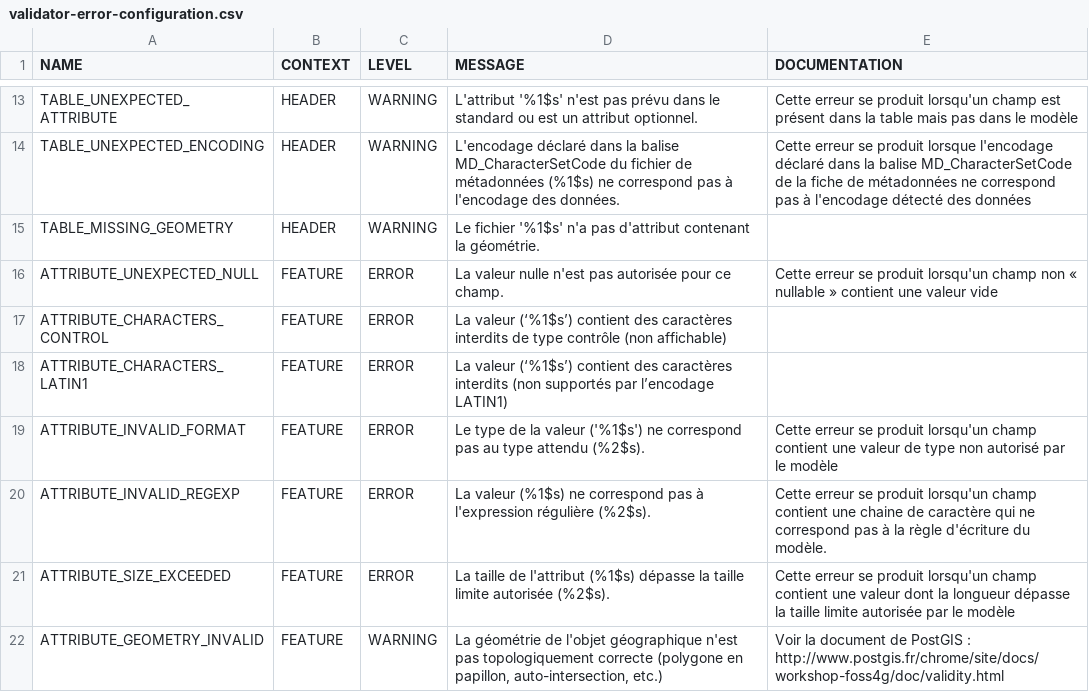
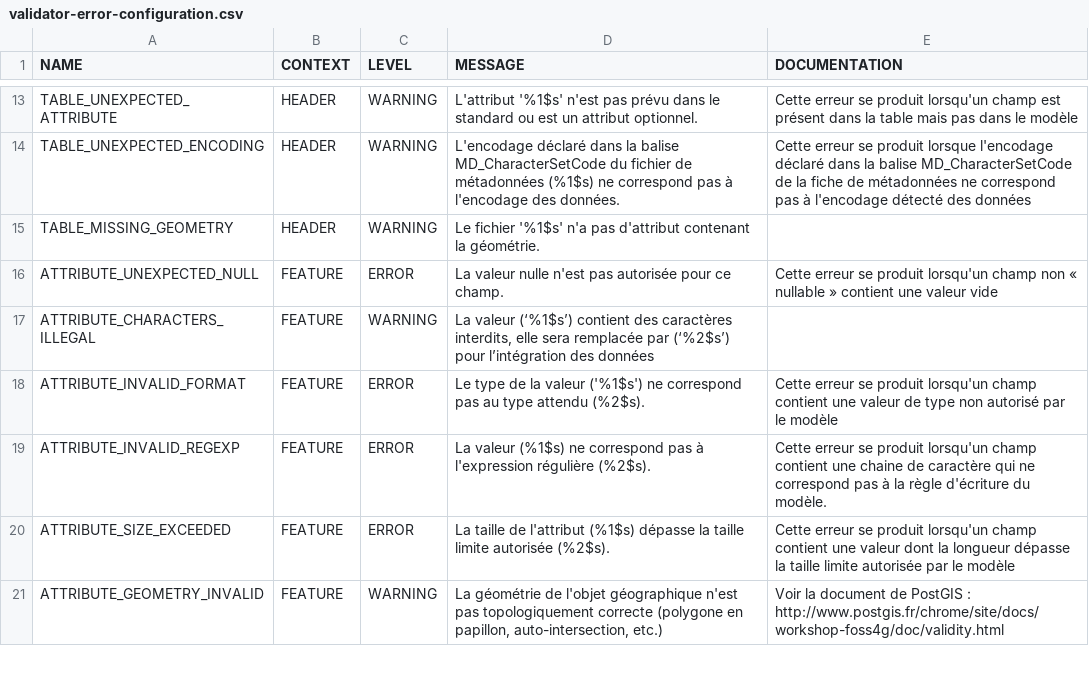
Before and after one commit to IGNF/validator, a CSV file: validator-core/src/main/resources/validator-error-configuration.csv, drawn as a sheet; only a part is shown, gaps mark what is left out.

Commit message:
improve_char_validation - try to fix input chars when possible, convert ERROR to WARNING

```diff
--- a/validator-core/src/main/resources/validator-error-configuration.csv
+++ b/validator-core/src/main/resources/validator-error-configuration.csv
@@ -16,4 +16,3 @@ TABLE_MISSING_GEOMETRY,HEADER,WARNING,Le fichier '%1$s' n'a pas d'attribut conte
 ATTRIBUTE_UNEXPECTED_NULL,FEATURE,ERROR,La valeur nulle n'est pas autorisée pour ce champ.,Cette erreur se produit lorsqu'un champ non « nullable » contient une valeur vide
-ATTRIBUTE_CHARACTERS_CONTROL,FEATURE,ERROR,La valeur (‘%1$s’) contient des caractères interdits de type contrôle (non affichable),
-ATTRIBUTE_CHARACTERS_LATIN1,FEATURE,ERROR,La valeur (‘%1$s’) contient des caractères interdits (non supportés par l’encodage LATIN1),
+ATTRIBUTE_CHARACTERS_ILLEGAL,FEATURE,WARNING,"La valeur (‘%1$s’) contient des caractères interdits, elle sera remplacée par (‘%2$s’) pour l’intégration des données",
 ATTRIBUTE_INVALID_FORMAT,FEATURE,ERROR,Le type de la valeur ('%1$s') ne correspond pas au type attendu (%2$s).,Cette erreur se produit lorsqu'un champ contient une valeur de type non autorisé par le modèle
```
Also changed, not shown: 7 other files.
